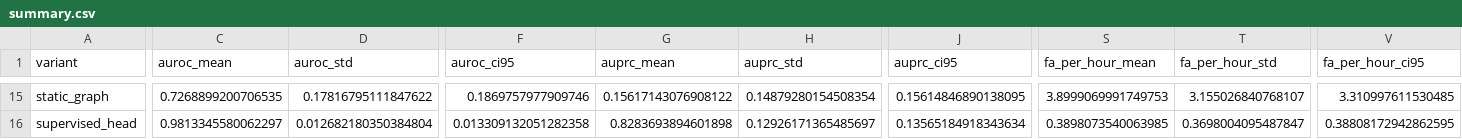
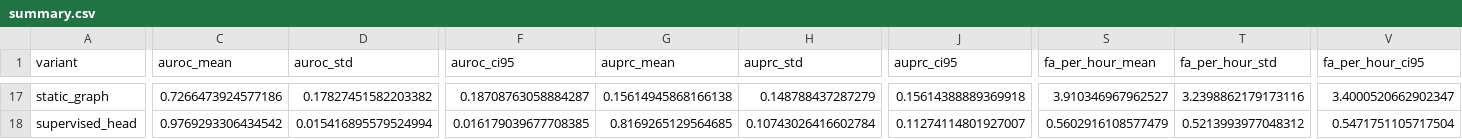
Before and after one commit to Lawl1et-1/neurotrace, a CSV file: results/chbmit/summary.csv, drawn as a sheet; only a part is shown, gaps mark what is left out; addresses are those after the commit; the diff covers the shown part only; the diff names each change by its address in the sheet, - before the commit and + after, or states it on an @@ line.

```diff
--- a/results/chbmit/summary.csv
+++ b/results/chbmit/summary.csv
-C17 (auroc_mean): 0.7268899200706535
+C17 (auroc_mean): 0.7266473924577186
-D17 (auroc_std): 0.17816795111847622
+D17 (auroc_std): 0.17827451582203382
-F17 (auroc_ci95): 0.1869757977909746
+F17 (auroc_ci95): 0.18708763058884287
-G17 (auprc_mean): 0.15617143076908122
+G17 (auprc_mean): 0.15614945868166138
-H17 (auprc_std): 0.14879280154508354
+H17 (auprc_std): 0.148788437287279
-J17 (auprc_ci95): 0.15614846890138095
+J17 (auprc_ci95): 0.15614388889369918
-S17 (fa_per_hour_mean): 3.8999069991749753
+S17 (fa_per_hour_mean): 3.910346967962527
-T17 (fa_per_hour_std): 3.155026840768107
+T17 (fa_per_hour_std): 3.2398862179173116
-V17 (fa_per_hour_ci95): 3.310997611530485
+V17 (fa_per_hour_ci95): 3.4000520662902347
-C18 (auroc_mean): 0.9813345580062297
+C18 (auroc_mean): 0.9769293306434542
-D18 (auroc_std): 0.012682180350384804
+D18 (auroc_std): 0.015416895579524994
-F18 (auroc_ci95): 0.013309132051282358
+F18 (auroc_ci95): 0.016179039677708385
-G18 (auprc_mean): 0.8283693894601898
+G18 (auprc_mean): 0.8169265129564685
-H18 (auprc_std): 0.12926171365485697
+H18 (auprc_std): 0.10743026416602784
-J18 (auprc_ci95): 0.13565184918343634
+J18 (auprc_ci95): 0.11274114801927007
-S18 (fa_per_hour_mean): 0.3898073540063985
+S18 (fa_per_hour_mean): 0.5602916108577479
-T18 (fa_per_hour_std): 0.3698004095487847
+T18 (fa_per_hour_std): 0.5213993977048312
-V18 (fa_per_hour_ci95): 0.38808172942862595
+V18 (fa_per_hour_ci95): 0.5471751105717504
```
Also changed, not shown: 2 added rows and 90 edited cells elsewhere in this file, results/chbmit/baselines.csv, results/chbmit/cv_rows.csv, 17 other files.
